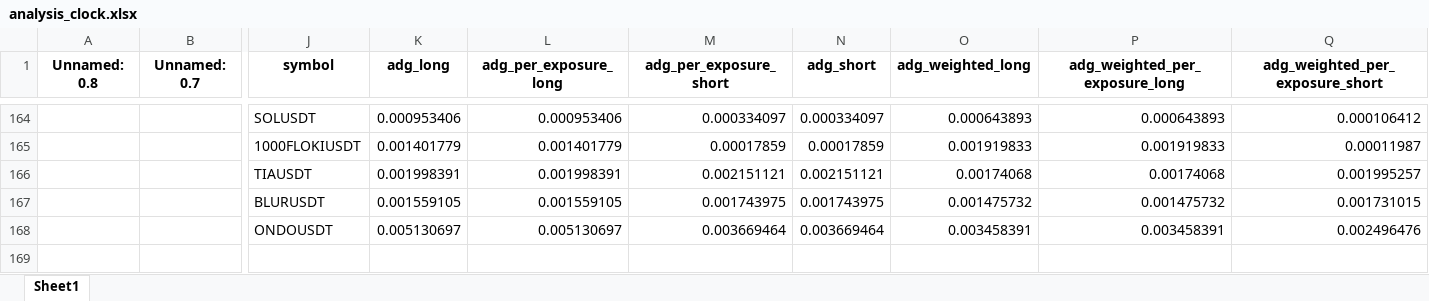
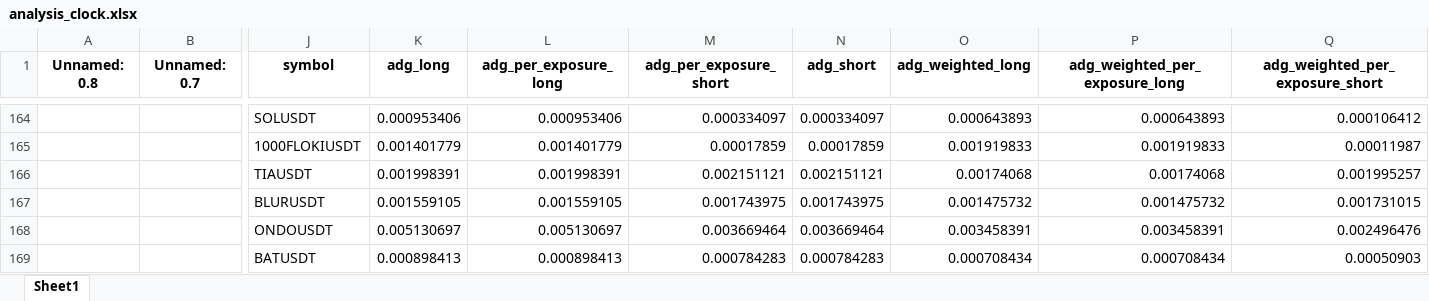
Before and after one commit to protoad56/passivbot_configs, an Excel workbook: optimized/logs/analysis_clock.xlsx, sheet Sheet1, drawn as a sheet; only a part is shown, gaps mark what is left out; values as stored, in another font and other column widths than the file's, no borders; rows hold the shown columns only; the diff names each change by its address in the sheet, - before the commit and + after, or states it on an @@ line.

```diff
--- a/optimized/logs/analysis_clock.xlsx (sheet Sheet1)
+++ b/optimized/logs/analysis_clock.xlsx (sheet Sheet1)
+row 169:  |  | BATUSDT | 0.000898413 | 0.000898413 | 0.000784283 | 0.000784283 | 0.000708434 | 0.000708434 | 0.00050903
```
Also changed, not shown: 2 other files.
